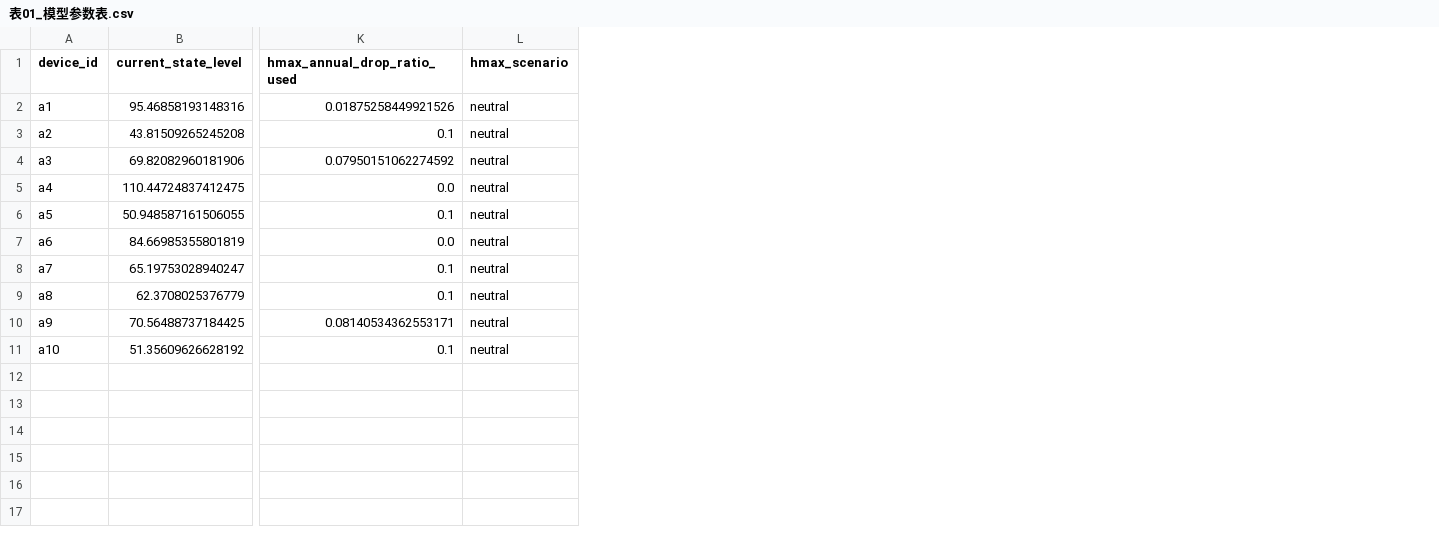
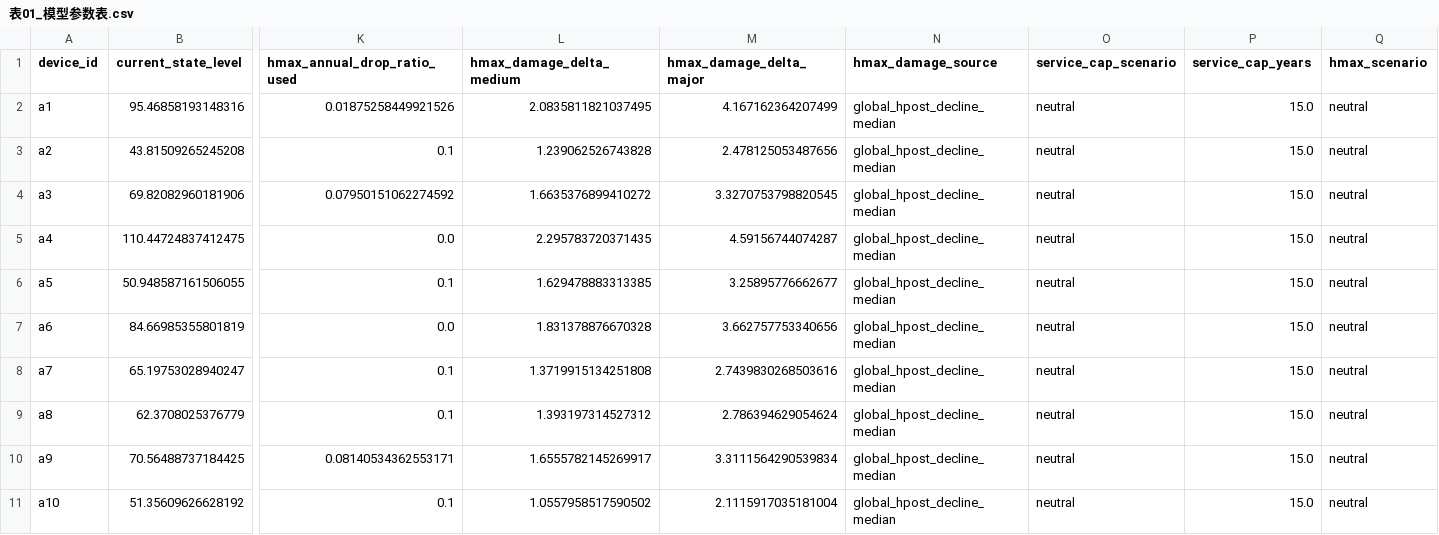
Before and after one commit to kernel0627/test, a CSV file: v2/q_2/tables/表01_模型参数表.csv, drawn as a sheet; only a part is shown, gaps mark what is left out; the diff names each change by its address in the sheet, - before the commit and + after, or states it on an @@ line.

```diff
--- a/v2/q_2/tables/表01_模型参数表.csv
+++ b/v2/q_2/tables/表01_模型参数表.csv
+column L (hmax_damage_delta_medium), rows 2-11: 2.0835811821037495 | 1.239062526743828 | 1.6635376899410272 | 2.295783720371435 | 1.629478883313385 | 1.831378876670328 | 1.3719915134251808 | 1.393197314527312 | 1.6555782145269917 | 1.0557958517590502
+column M (hmax_damage_delta_major), rows 2-11: 4.167162364207499 | 2.478125053487656 | 3.3270753798820545 | 4.59156744074287 | 3.25895776662677 | 3.662757753340656 | 2.7439830268503616 | 2.786394629054624 | 3.3111564290539834 | 2.1115917035181004
+column N (hmax_damage_source), rows 2-11: all global_hpost_decline_median
+column O (service_cap_scenario), rows 2-11: all neutral
+column P (service_cap_years), rows 2-11: all 15.0
```
Also changed, not shown: v2/q_2/tables/表06_模型对比汇总表.csv, v2/q_2/tables/表07_长期外推参考表.csv, 14 other files.
